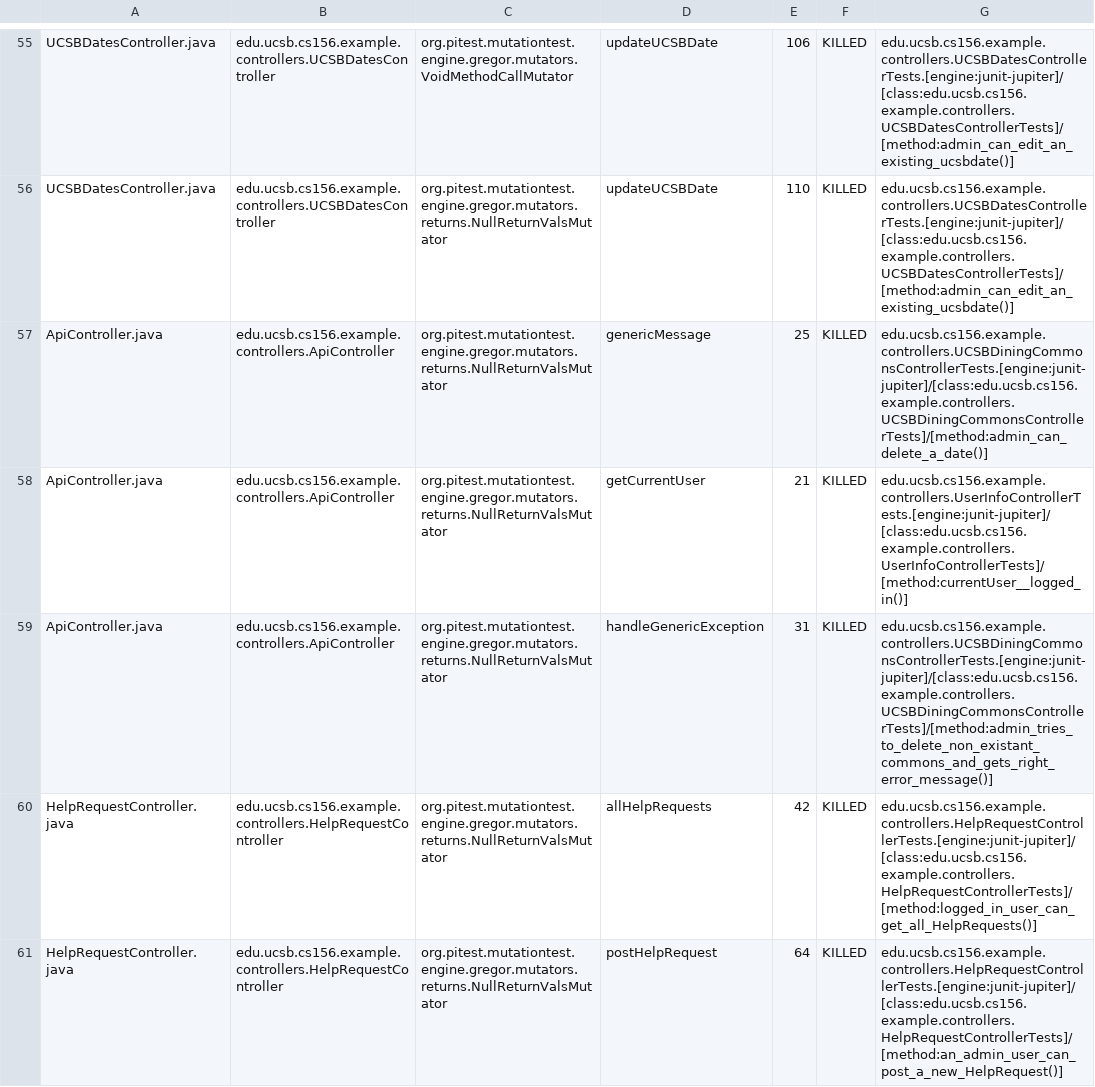
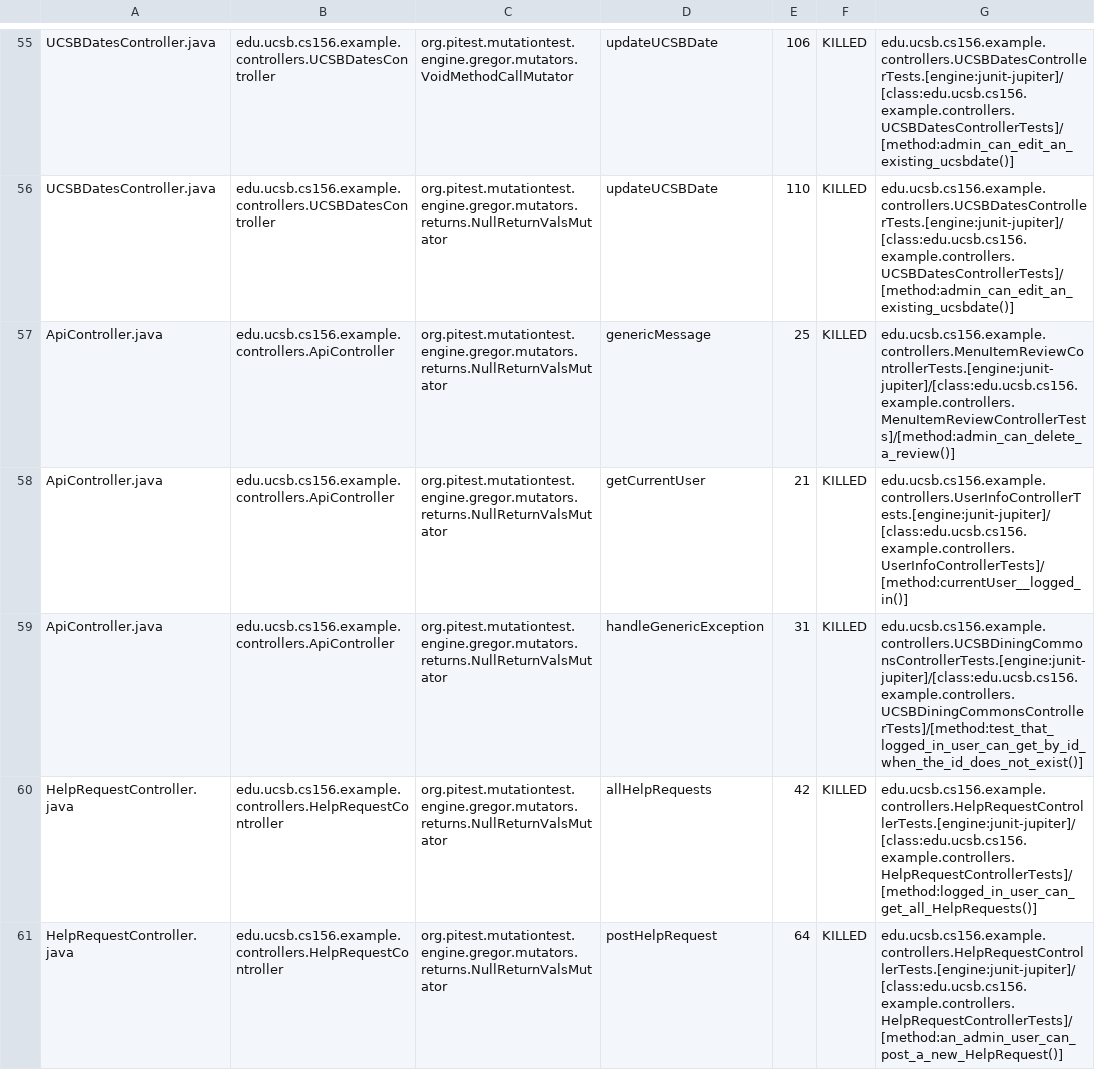
Before and after one commit to ucsb-cs156-f23/team02-f23-5pm-4, a CSV file: prs/54/pitest/mutations.csv, drawn as a sheet; only a part is shown, gaps mark what is left out.

Commit message:
Deploying to gh-pages from @ ucsb-cs156-f23/team02-f23-5pm-4@535b604c69edd059e871e372dd331b1a465bd417 🚀

```diff
--- a/prs/54/pitest/mutations.csv
+++ b/prs/54/pitest/mutations.csv
@@ -56,5 +56,5 @@ UCSBDatesController.java,edu.ucsb.cs156.example.controllers.UCSBDatesController,
 UCSBDatesController.java,edu.ucsb.cs156.example.controllers.UCSBDatesController,org.pitest.mutationtest.engine.gregor.mutators.returns.NullReturnValsMutator,updateUCSBDate,110,KILLED,edu.ucsb.cs156.example.controllers.UCSBDatesControllerTests.[engine:junit-jupiter]/[class:edu.ucsb.cs156.example.controllers.UCSBDatesControllerTests]/[method:admin_can_edit_an_existing_ucsbdate()]
-ApiController.java,edu.ucsb.cs156.example.controllers.ApiController,org.pitest.mutationtest.engine.gregor.mutators.returns.NullReturnValsMutator,genericMessage,25,KILLED,edu.ucsb.cs156.example.controllers.UCSBDiningCommonsControllerTests.[engine:junit-jupiter]/[class:edu.ucsb.cs156.example.controllers.UCSBDiningCommonsControllerTests]/[method:admin_can_delete_a_date()]
+ApiController.java,edu.ucsb.cs156.example.controllers.ApiController,org.pitest.mutationtest.engine.gregor.mutators.returns.NullReturnValsMutator,genericMessage,25,KILLED,edu.ucsb.cs156.example.controllers.MenuItemReviewControllerTests.[engine:junit-jupiter]/[class:edu.ucsb.cs156.example.controllers.MenuItemReviewControllerTests]/[method:admin_can_delete_a_review()]
 ApiController.java,edu.ucsb.cs156.example.controllers.ApiController,org.pitest.mutationtest.engine.gregor.mutators.returns.NullReturnValsMutator,getCurrentUser,21,KILLED,edu.ucsb.cs156.example.controllers.UserInfoControllerTests.[engine:junit-jupiter]/[class:edu.ucsb.cs156.example.controllers.UserInfoControllerTests]/[method:currentUser__logged_in()]
-ApiController.java,edu.ucsb.cs156.example.controllers.ApiController,org.pitest.mutationtest.engine.gregor.mutators.returns.NullReturnValsMutator,handleGenericException,31,KILLED,edu.ucsb.cs156.example.controllers.UCSBDiningCommonsControllerTests.[engine:junit-jupiter]/[class:edu.ucsb.cs156.example.controllers.UCSBDiningCommonsControllerTests]/[method:admin_tries_to_delete_non_existant_commons_and_gets_right_error_message()]
+ApiController.java,edu.ucsb.cs156.example.controllers.ApiController,org.pitest.mutationtest.engine.gregor.mutators.returns.NullReturnValsMutator,handleGenericException,31,KILLED,edu.ucsb.cs156.example.controllers.UCSBDiningCommonsControllerTests.[engine:junit-jupiter]/[class:edu.ucsb.cs156.example.controllers.UCSBDiningCommonsControllerTests]/[method:test_that_logged_in_user_can_get_by_id_when_the_id_does_not_exist()]
 HelpRequestController.java,edu.ucsb.cs156.example.controllers.HelpRequestController,org.pitest.mutationtest.engine.gregor.mutators.returns.NullReturnValsMutator,allHelpRequests,42,KILLED,edu.ucsb.cs156.example.controllers.HelpRequestControllerTests.[engine:junit-jupiter]/[class:edu.ucsb.cs156.example.controllers.HelpRequestControllerTests]/[method:logged_in_user_can_get_all_HelpRequests()]
```
Also changed, not shown: 13 other files.
